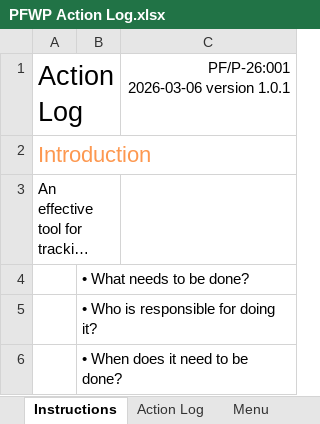
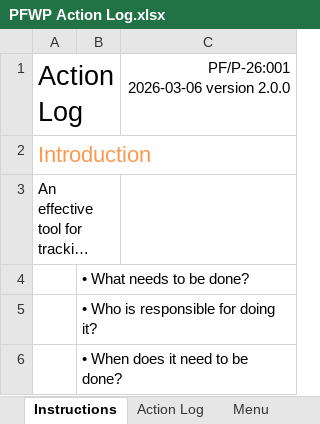
Before and after one commit to LauraGitGit/Punkfrog, an Excel workbook: framework-pdfs/PFWP Action Log.xlsx, sheet Instructions, drawn as a sheet; only a part is shown; long unchanged cells end in …; values as stored, in another font and other column widths than the file's, no borders; ↵ is a line break in a cell; the diff names each change by its address in the sheet, - before the commit and + after, or states it on an @@ line.

```diff
--- a/framework-pdfs/PFWP Action Log.xlsx (sheet Instructions)
+++ b/framework-pdfs/PFWP Action Log.xlsx (sheet Instructions)
-C1: PF/P-26:001 ↵ 2026-03-06 version 1.0.1
+C1: PF/P-26:001 ↵ 2026-03-06 version 2.0.0
```
Also changed, not shown: framework-pdfs/PFWP RACI.xlsx, 1 other file.
